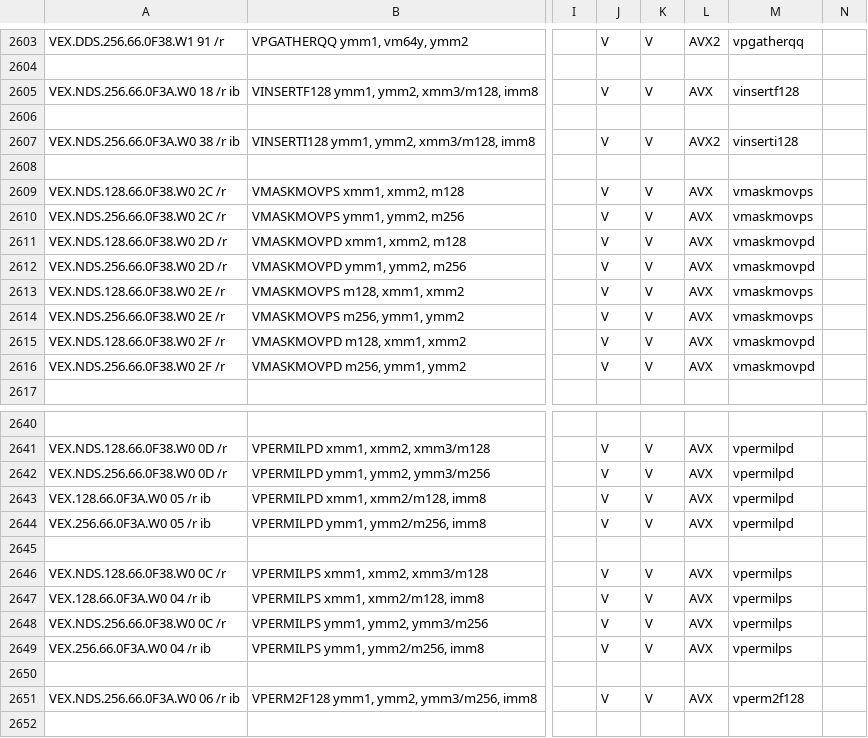
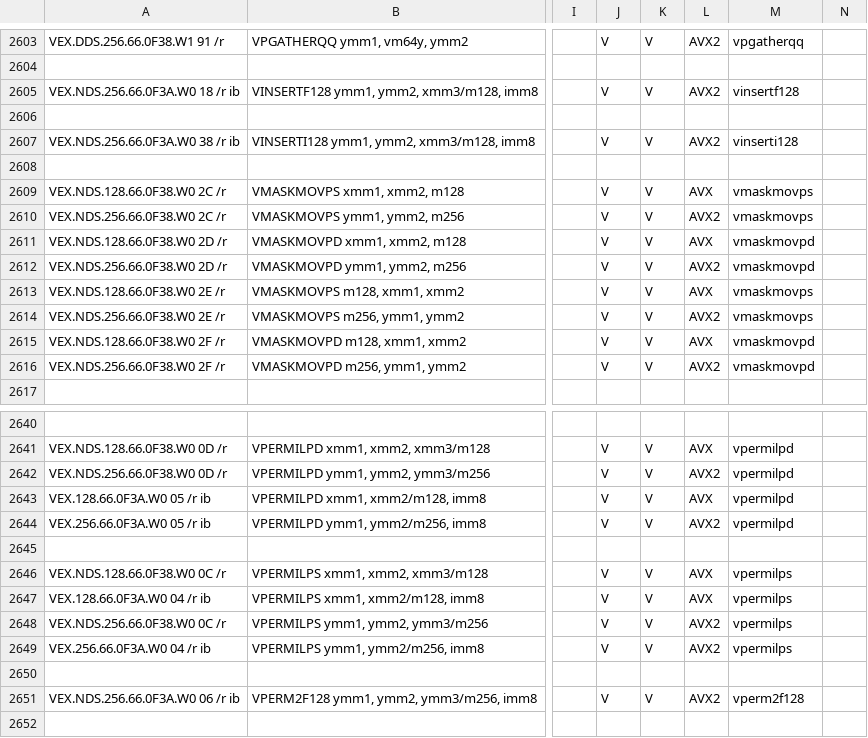
Before and after one commit to StanfordPL/x64asm, a CSV file: src/x86.csv, drawn as a sheet; only a part is shown, gaps mark what is left out; the diff covers the shown part only; the diff names each change by its address in the sheet, - before the commit and + after, or states it on an @@ line.

```diff
--- a/src/x86.csv
+++ b/src/x86.csv
-L2605: AVX
+L2605: AVX2
-L2610: AVX
+L2610: AVX2
-L2612: AVX
+L2612: AVX2
-L2614: AVX
+L2614: AVX2
-L2616: AVX
+L2616: AVX2
-L2642: AVX
+L2642: AVX2
-L2644: AVX
+L2644: AVX2
-L2648:L2649: AVX
+L2648:L2649: AVX2
-L2651: AVX
+L2651: AVX2
```
Also changed, not shown: 82 edited cells elsewhere in this file.
